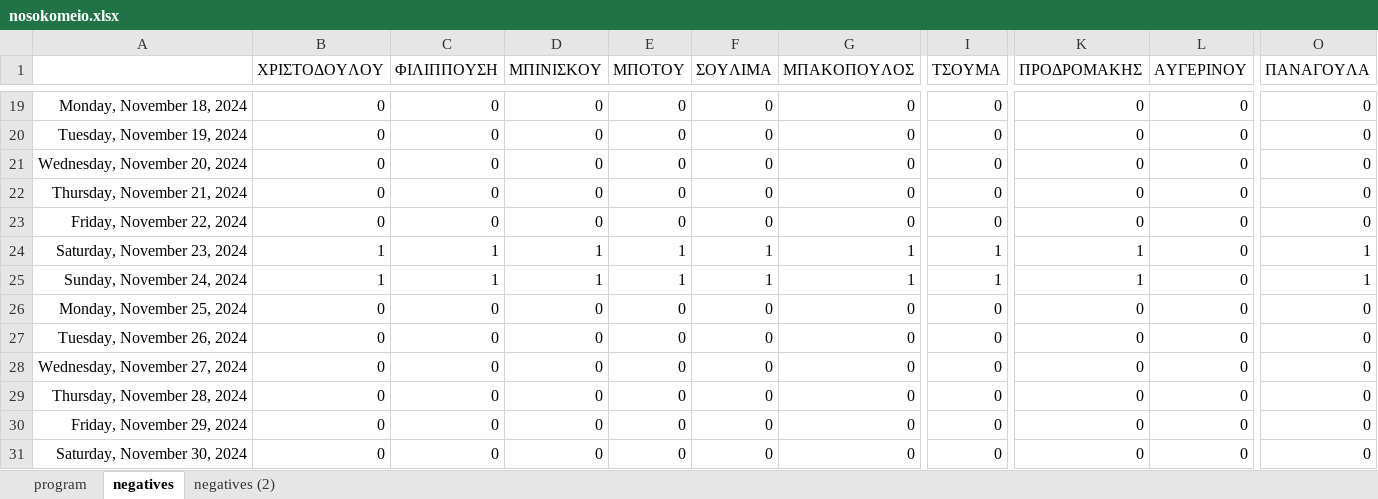
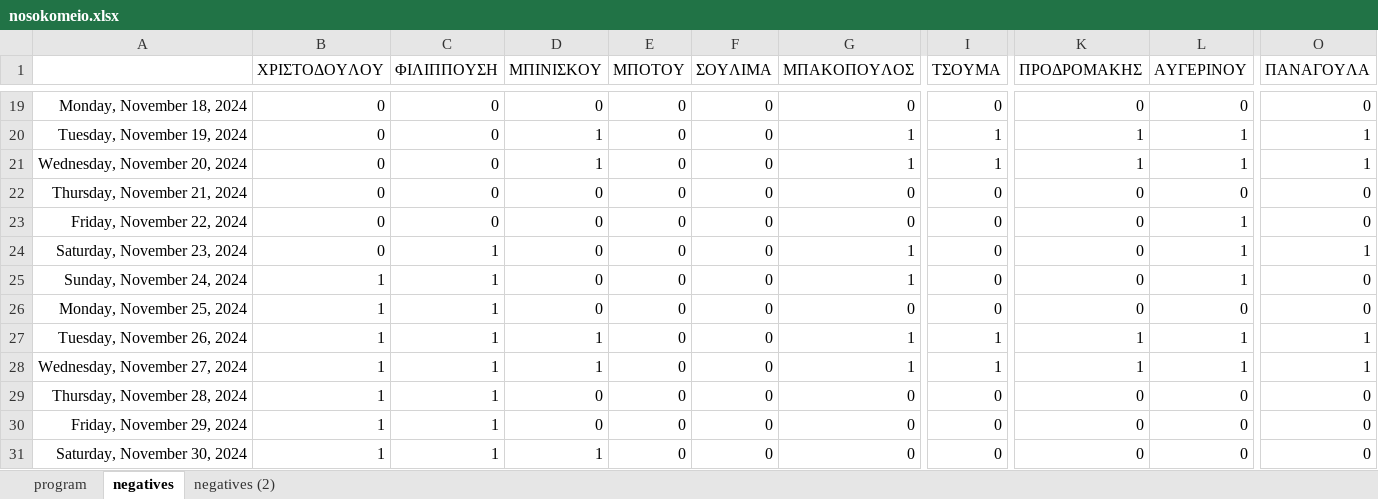
Before and after one commit to NoLee/MedicalShiftProgram, an Excel workbook: nosokomeio.xlsx, sheet negatives, drawn as a sheet; only a part is shown, gaps mark what is left out; values as stored, in another font and other column widths than the file's, no borders; conditional formats not drawn; the diff covers the shown part only; the diff names each change by its address in the sheet, - before the commit and + after, or states it on an @@ line.

```diff
--- a/nosokomeio.xlsx (sheet negatives)
+++ b/nosokomeio.xlsx (sheet negatives)
-D20:D21 (ΜΠΙΝΙΣΚΟΥ): 0
+D20:D21 (ΜΠΙΝΙΣΚΟΥ): 1
-G20:G21 (ΜΠΑΚΟΠΟΥΛΟΣ): 0
+G20:G21 (ΜΠΑΚΟΠΟΥΛΟΣ): 1
-I20:I21 (ΤΣΟΥΜΑ): 0
+I20:I21 (ΤΣΟΥΜΑ): 1
-K20:K21 (ΠΡΟΔΡΟΜΑΚΗΣ): 0
+K20:K21 (ΠΡΟΔΡΟΜΑΚΗΣ): 1
-L20:L21 (ΑΥΓΕΡΙΝΟΥ): 0
+L20:L21 (ΑΥΓΕΡΙΝΟΥ): 1
-O20:O21 (ΠΑΝΑΓΟΥΛΑ): 0
+O20:O21 (ΠΑΝΑΓΟΥΛΑ): 1
-L23:L25 (ΑΥΓΕΡΙΝΟΥ): 0
+L23:L25 (ΑΥΓΕΡΙΝΟΥ): 1
-B24 (ΧΡΙΣΤΟΔΟΥΛΟΥ): 1
+B24 (ΧΡΙΣΤΟΔΟΥΛΟΥ): 0
-D24:D25 (ΜΠΙΝΙΣΚΟΥ): 1
+D24:D25 (ΜΠΙΝΙΣΚΟΥ): 0
-E24:E25 (ΜΠΟΤΟΥ): 1
+E24:E25 (ΜΠΟΤΟΥ): 0
-F24:F25 (ΣΟΥΛΙΜΑ): 1
+F24:F25 (ΣΟΥΛΙΜΑ): 0
-I24:I25 (ΤΣΟΥΜΑ): 1
+I24:I25 (ΤΣΟΥΜΑ): 0
-K24:K25 (ΠΡΟΔΡΟΜΑΚΗΣ): 1
+K24:K25 (ΠΡΟΔΡΟΜΑΚΗΣ): 0
-O25 (ΠΑΝΑΓΟΥΛΑ): 1
+O25 (ΠΑΝΑΓΟΥΛΑ): 0
-B26:B31 (ΧΡΙΣΤΟΔΟΥΛΟΥ): 0
+B26:B31 (ΧΡΙΣΤΟΔΟΥΛΟΥ): 1
-C26:C31 (ΦΙΛΙΠΠΟΥΣΗ): 0
+C26:C31 (ΦΙΛΙΠΠΟΥΣΗ): 1
-D27:D28 (ΜΠΙΝΙΣΚΟΥ): 0
+D27:D28 (ΜΠΙΝΙΣΚΟΥ): 1
-G27:G28 (ΜΠΑΚΟΠΟΥΛΟΣ): 0
+G27:G28 (ΜΠΑΚΟΠΟΥΛΟΣ): 1
-I27:I28 (ΤΣΟΥΜΑ): 0
+I27:I28 (ΤΣΟΥΜΑ): 1
-K27:K28 (ΠΡΟΔΡΟΜΑΚΗΣ): 0
+K27:K28 (ΠΡΟΔΡΟΜΑΚΗΣ): 1
-L27:L28 (ΑΥΓΕΡΙΝΟΥ): 0
+L27:L28 (ΑΥΓΕΡΙΝΟΥ): 1
-O27:O28 (ΠΑΝΑΓΟΥΛΑ): 0
+O27:O28 (ΠΑΝΑΓΟΥΛΑ): 1
-D31 (ΜΠΙΝΙΣΚΟΥ): 0
+D31 (ΜΠΙΝΙΣΚΟΥ): 1
```
Also changed, not shown: 62 edited cells elsewhere in this sheet, 4 other files.
